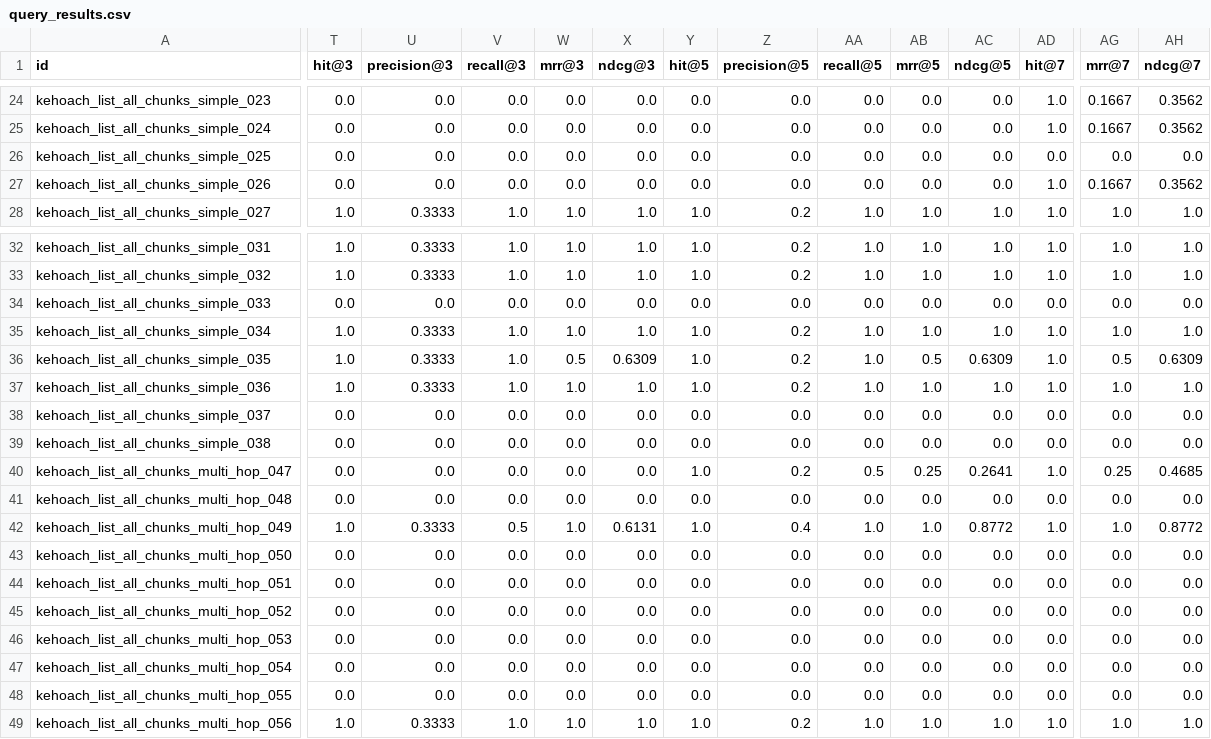
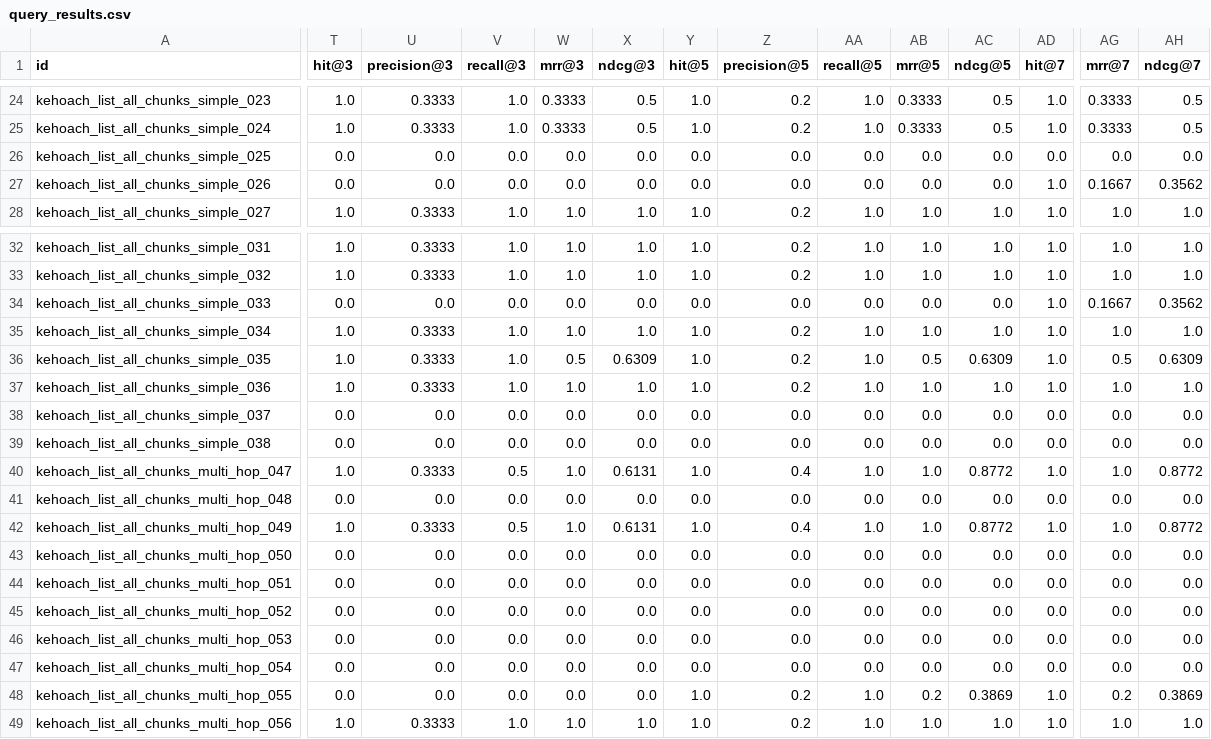
Before and after one commit to hoainam183/GR, a CSV file: src/RAG_v2/evaluation/result_dual_RRF_no_rerank/kehoach_rag_dataset/query_results.csv, drawn as a sheet; only a part is shown, gaps mark what is left out; the diff covers the shown part only; the diff names each change by its address in the sheet, - before the commit and + after, or states it on an @@ line.

```diff
--- a/src/RAG_v2/evaluation/result_dual_RRF_no_rerank/kehoach_rag_dataset/query_results.csv
+++ b/src/RAG_v2/evaluation/result_dual_RRF_no_rerank/kehoach_rag_dataset/query_results.csv
-T24:T25 (hit@3): 0.0
+T24:T25 (hit@3): 1.0
-U24:U25 (precision@3): 0.0
+U24:U25 (precision@3): 0.3333
-V24:V25 (recall@3): 0.0
+V24:V25 (recall@3): 1.0
-W24:W25 (mrr@3): 0.0
+W24:W25 (mrr@3): 0.3333
-X24:X25 (ndcg@3): 0.0
+X24:X25 (ndcg@3): 0.5
-Y24:Y25 (hit@5): 0.0
+Y24:Y25 (hit@5): 1.0
-Z24:Z25 (precision@5): 0.0
+Z24:Z25 (precision@5): 0.2
-AA24:AA25 (recall@5): 0.0
+AA24:AA25 (recall@5): 1.0
-AB24:AB25 (mrr@5): 0.0
+AB24:AB25 (mrr@5): 0.3333
-AC24:AC25 (ndcg@5): 0.0
+AC24:AC25 (ndcg@5): 0.5
-AG24:AG25 (mrr@7): 0.1667
+AG24:AG25 (mrr@7): 0.3333
-AH24:AH25 (ndcg@7): 0.3562
+AH24:AH25 (ndcg@7): 0.5
-AD34 (hit@7): 0.0
+AD34 (hit@7): 1.0
-AG34 (mrr@7): 0.0
+AG34 (mrr@7): 0.1667
-AH34 (ndcg@7): 0.0
+AH34 (ndcg@7): 0.3562
-T40 (hit@3): 0.0
+T40 (hit@3): 1.0
-U40 (precision@3): 0.0
+U40 (precision@3): 0.3333
-V40 (recall@3): 0.0
+V40 (recall@3): 0.5
-W40 (mrr@3): 0.0
+W40 (mrr@3): 1.0
-X40 (ndcg@3): 0.0
+X40 (ndcg@3): 0.6131
-Z40 (precision@5): 0.2
+Z40 (precision@5): 0.4
-AA40 (recall@5): 0.5
+AA40 (recall@5): 1.0
-AB40 (mrr@5): 0.25
+AB40 (mrr@5): 1.0
-AC40 (ndcg@5): 0.2641
+AC40 (ndcg@5): 0.8772
-AG40 (mrr@7): 0.25
+AG40 (mrr@7): 1.0
-AH40 (ndcg@7): 0.4685
+AH40 (ndcg@7): 0.8772
-Y48 (hit@5): 0.0
+Y48 (hit@5): 1.0
-Z48 (precision@5): 0.0
+Z48 (precision@5): 0.2
-AA48 (recall@5): 0.0
+AA48 (recall@5): 1.0
-AB48 (mrr@5): 0.0
+AB48 (mrr@5): 0.2
-AC48 (ndcg@5): 0.0
+AC48 (ndcg@5): 0.3869
-AD48 (hit@7): 0.0
+AD48 (hit@7): 1.0
-AG48 (mrr@7): 0.0
+AG48 (mrr@7): 0.2
-AH48 (ndcg@7): 0.0
+AH48 (ndcg@7): 0.3869
```
Also changed, not shown: 53 edited cells elsewhere in this file, src/RAG_v2/evaluation/result_dual_RRF_no_rerank/Khung-DGRL-2020-2021_rag_eval_dataset/query_results.csv, src/RAG_v2/evaluation/result_dual_RRF_no_rerank/olympic_rag_dataset/query_results.csv, 43 other files.
